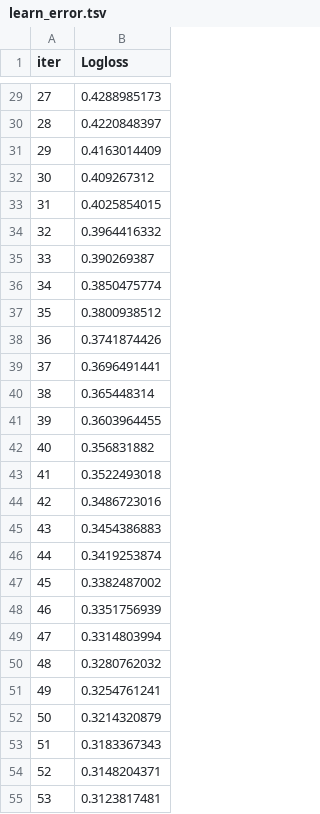
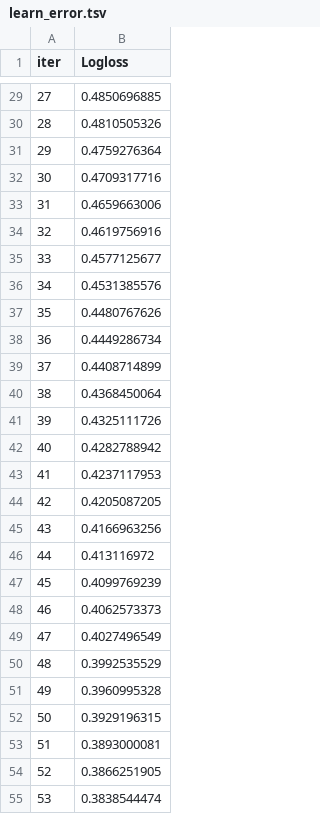
Before and after one commit to ChenyangZhou1994/DiseasePrediction, a TSV file: catboost_info/learn_error.tsv, drawn as a sheet; only a part is shown, gaps mark what is left out; the diff covers the shown part only.

```diff
--- a/catboost_info/learn_error.tsv
+++ b/catboost_info/learn_error.tsv
@@ -29,27 +29,27 @@ iter	Logloss
-27	0.4288985173
-28	0.4220848397
-29	0.4163014409
-30	0.409267312
-31	0.4025854015
-32	0.3964416332
-33	0.390269387
-34	0.3850475774
-35	0.3800938512
-36	0.3741874426
-37	0.3696491441
-38	0.365448314
-39	0.3603964455
-40	0.356831882
-41	0.3522493018
-42	0.3486723016
-43	0.3454386883
-44	0.3419253874
-45	0.3382487002
-46	0.3351756939
-47	0.3314803994
-48	0.3280762032
-49	0.3254761241
-50	0.3214320879
-51	0.3183367343
-52	0.3148204371
-53	0.3123817481
+27	0.4850696885
+28	0.4810505326
+29	0.4759276364
+30	0.4709317716
+31	0.4659663006
+32	0.4619756916
+33	0.4577125677
+34	0.4531385576
+35	0.4480767626
+36	0.4449286734
+37	0.4408714899
+38	0.4368450064
+39	0.4325111726
+40	0.4282788942
+41	0.4237117953
+42	0.4205087205
+43	0.4166963256
+44	0.413116972
+45	0.4099769239
+46	0.4062573373
+47	0.4027496549
+48	0.3992535529
+49	0.3960995328
+50	0.3929196315
+51	0.3893000081
+52	0.3866251905
+53	0.3838544474
```
Also changed, not shown: 173 edited cells elsewhere in this file, catboost_info/test_error.tsv, catboost_info/time_left.tsv, 4 other files.
